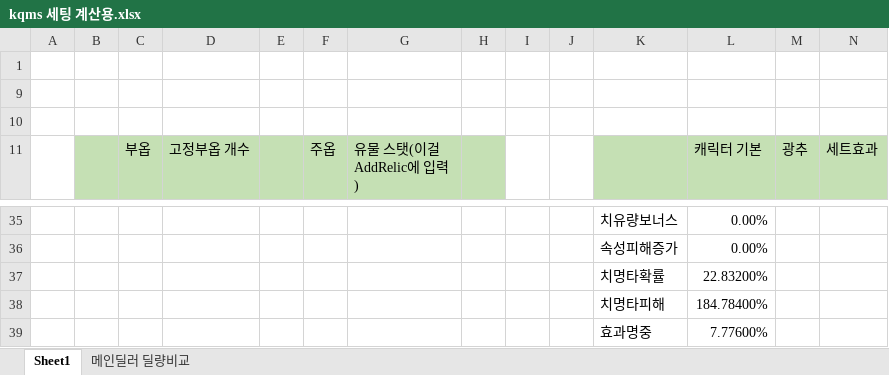
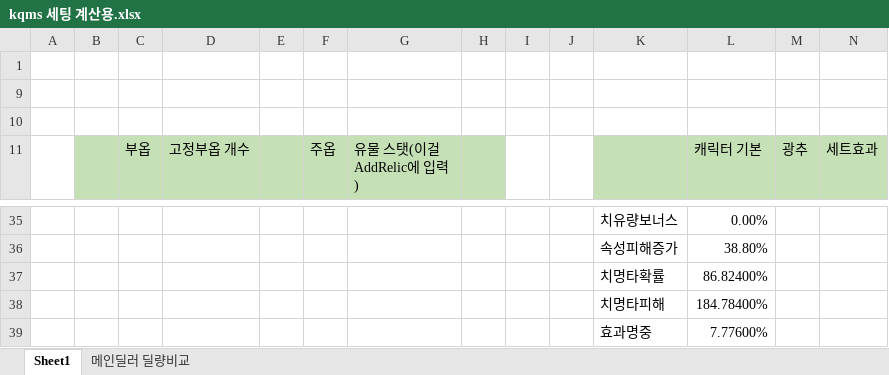
Before and after one commit to PizzaChiken/HSR-DMG-Simulator, an Excel workbook: kqms 세팅 계산용.xlsx, sheet Sheet1, drawn as a sheet; only a part is shown, gaps mark what is left out; values as stored, in another font and other column widths than the file's, no borders; the diff covers the shown part only; the diff names each change by its address in the sheet, - before the commit and + after, or states it on an @@ line.

```diff
--- a/kqms 세팅 계산용.xlsx (sheet Sheet1)
+++ b/kqms 세팅 계산용.xlsx (sheet Sheet1)
-L36 (캐릭터 기본): 0.00%
+L36 (캐릭터 기본): 38.80%
-L37 (캐릭터 기본): 22.83200%
+L37 (캐릭터 기본): 86.82400%
```
Also changed, not shown: 1 added row, 1 removed row and 23 edited cells elsewhere in this sheet, 3 other files.
